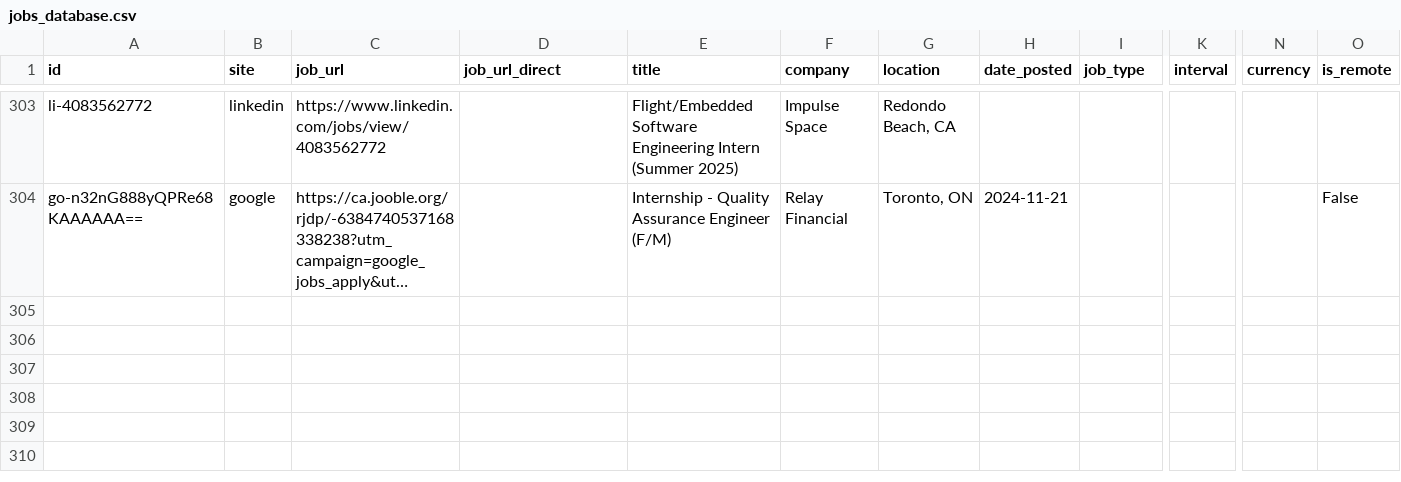
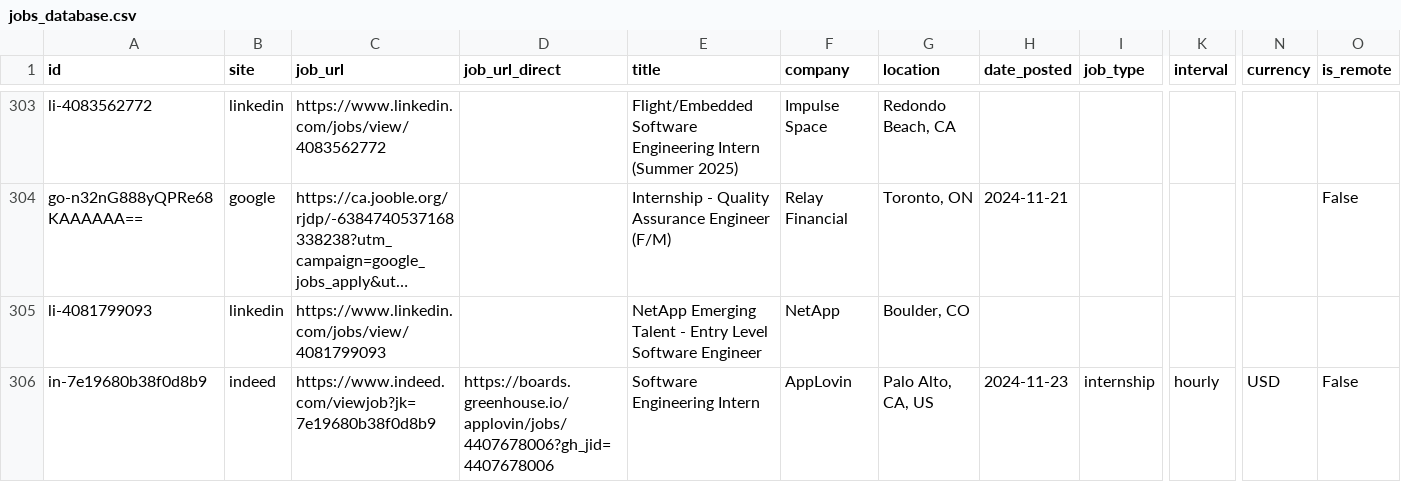
Before and after one commit to edwarddgao/swe-jobs, a CSV file: jobs_database.csv, drawn as a sheet; only a part is shown, gaps mark what is left out; long unchanged cells end in …; rows hold the shown columns only; the diff names each change by its address in the sheet, - before the commit and + after, or states it on an @@ line.

```diff
--- a/jobs_database.csv
+++ b/jobs_database.csv
+row 305: li-4081799093 | linkedin | https://www.linkedin.com/jobs/view/4081799093 |  | NetApp Emerging Talent - Entry Level Software Engineer | NetApp | Boulder, CO
+row 306: in-7e19680b38f0d8b9 | indeed | https://www.indeed.com/viewjob?jk=7e19680b38f0d8b9 | https://boards.greenhouse.io/applovin/jobs/4407678006?gh_jid=4407678006 | Software Engineering Intern | AppLovin | Palo Alto, CA, US | 2024-11-23 | internship | hourly | USD | False
```
Also changed, not shown: 1 other file.
